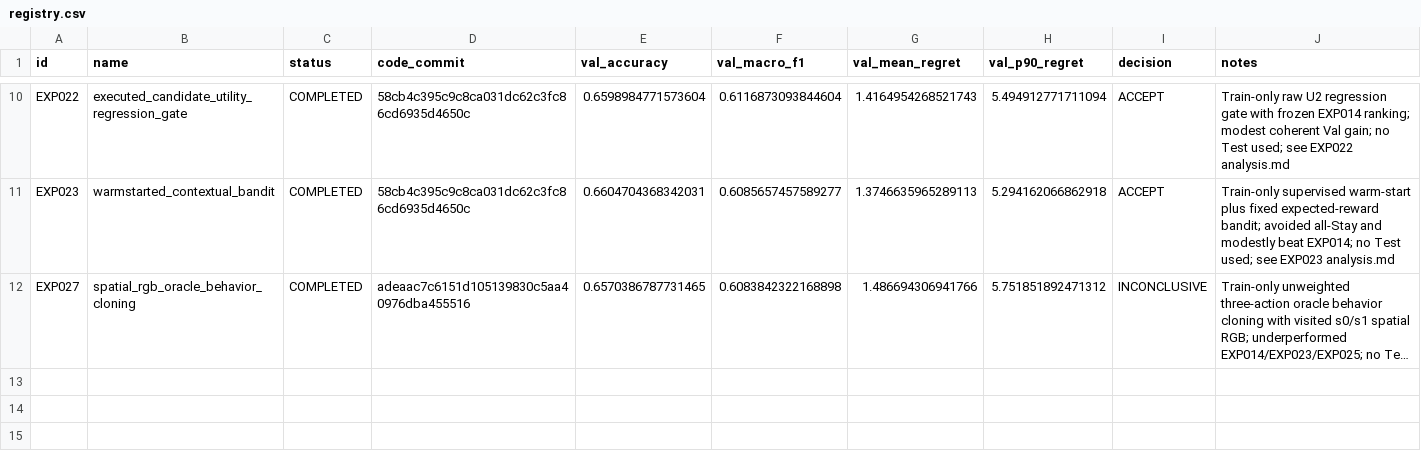
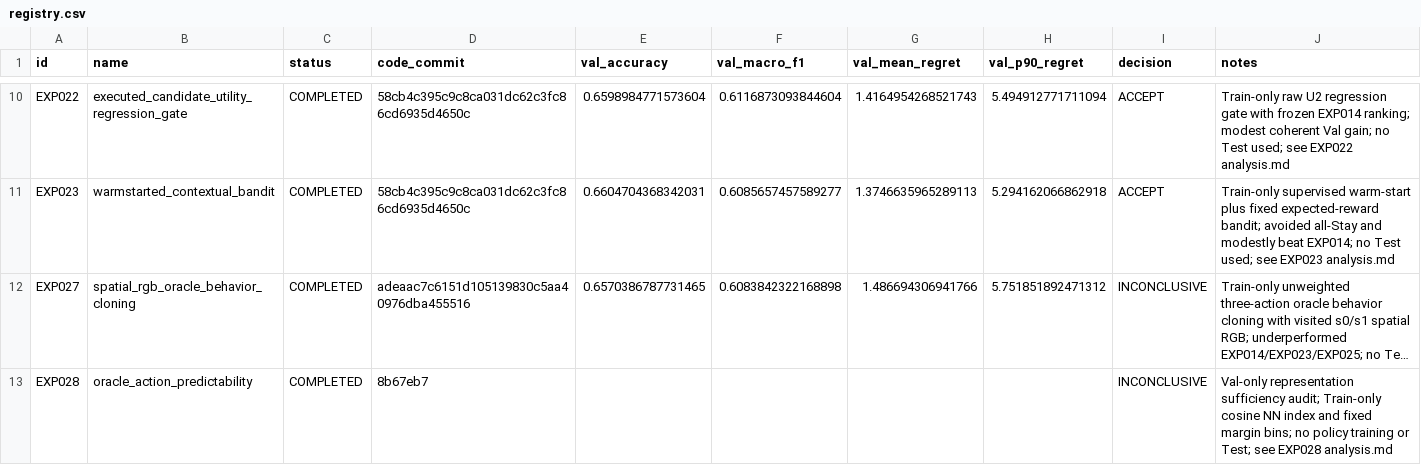
Before and after one commit to zxf8876983/ACTIVEVIEW, a CSV file: experiments/stage_d/registry.csv, drawn as a sheet; only a part is shown, gaps mark what is left out; long unchanged cells end in …; the diff names each change by its address in the sheet, - before the commit and + after, or states it on an @@ line.

Commit message:
exp(stage-d): EXP028 oracle action predictability audit

```diff
--- a/experiments/stage_d/registry.csv
+++ b/experiments/stage_d/registry.csv
+row 13: EXP028 | oracle_action_predictability | COMPLETED | 8b67eb7 |  |  |  |  | INCONCLUSIVE | Val-only representation sufficiency audit; Train-only cosine NN index and fixed margin bins; no policy training or Test; see EXP028 analysis.md
```
Also changed, not shown: 11 other files.
